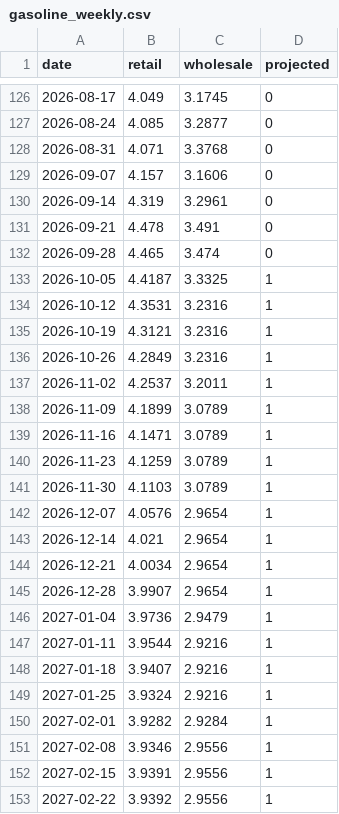
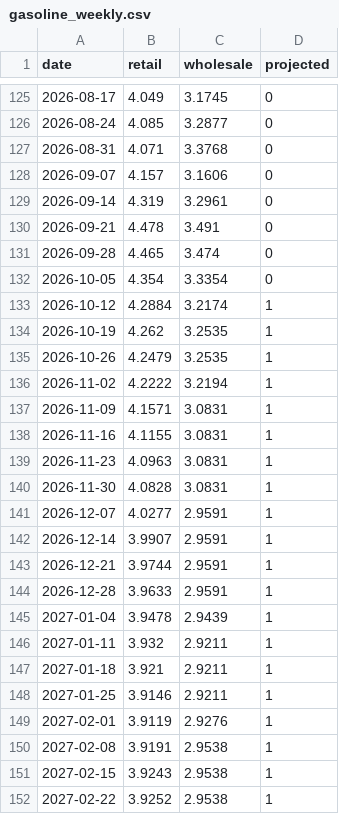
Before and after one commit to macroconvexity/arthurmota, a CSV file: inflation/data/gasoline_weekly.csv, drawn as a sheet; only a part is shown, gaps mark what is left out; the diff covers the shown part only.

```diff
--- a/inflation/data/gasoline_weekly.csv
+++ b/inflation/data/gasoline_weekly.csv
@@ -132,22 +131,22 @@ date,retail,wholesale,projected
 2026-09-28,4.465,3.474,0
-2026-10-05,4.4187,3.3325,1
-2026-10-12,4.3531,3.2316,1
-2026-10-19,4.3121,3.2316,1
-2026-10-26,4.2849,3.2316,1
-2026-11-02,4.2537,3.2011,1
-2026-11-09,4.1899,3.0789,1
-2026-11-16,4.1471,3.0789,1
-2026-11-23,4.1259,3.0789,1
-2026-11-30,4.1103,3.0789,1
-2026-12-07,4.0576,2.9654,1
-2026-12-14,4.021,2.9654,1
-2026-12-21,4.0034,2.9654,1
-2026-12-28,3.9907,2.9654,1
-2027-01-04,3.9736,2.9479,1
-2027-01-11,3.9544,2.9216,1
-2027-01-18,3.9407,2.9216,1
-2027-01-25,3.9324,2.9216,1
-2027-02-01,3.9282,2.9284,1
-2027-02-08,3.9346,2.9556,1
-2027-02-15,3.9391,2.9556,1
-2027-02-22,3.9392,2.9556,1
+2026-10-05,4.354,3.3354,0
+2026-10-12,4.2884,3.2174,1
+2026-10-19,4.262,3.2535,1
+2026-10-26,4.2479,3.2535,1
+2026-11-02,4.2222,3.2194,1
+2026-11-09,4.1571,3.0831,1
+2026-11-16,4.1155,3.0831,1
+2026-11-23,4.0963,3.0831,1
+2026-11-30,4.0828,3.0831,1
+2026-12-07,4.0277,2.9591,1
+2026-12-14,3.9907,2.9591,1
+2026-12-21,3.9744,2.9591,1
+2026-12-28,3.9633,2.9591,1
+2027-01-04,3.9478,2.9439,1
+2027-01-11,3.932,2.9211,1
+2027-01-18,3.921,2.9211,1
+2027-01-25,3.9146,2.9211,1
+2027-02-01,3.9119,2.9276,1
+2027-02-08,3.9191,2.9538,1
+2027-02-15,3.9243,2.9538,1
+2027-02-22,3.9252,2.9538,1
```
Also changed, not shown: 1 removed row and 86 edited cells elsewhere in this file, inflation/data/history.csv, inflation/data/path.csv, 1 other file.
